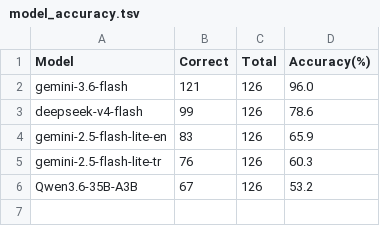
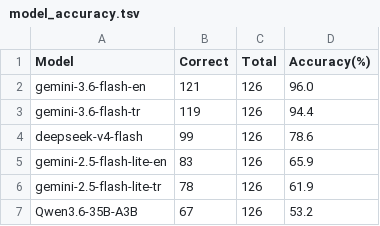
Before and after one commit to gsaltintas/shared-task-turkish-2026, a TSV file: analysis/model_accuracy.tsv, drawn as a sheet.

```diff
--- a/analysis/model_accuracy.tsv
+++ b/analysis/model_accuracy.tsv
@@ -1,6 +1,7 @@
 Model	Correct	Total	Accuracy(%)
-gemini-3.6-flash	121	126	96.0
+gemini-3.6-flash-en	121	126	96.0
+gemini-3.6-flash-tr	119	126	94.4
 deepseek-v4-flash	99	126	78.6
 gemini-2.5-flash-lite-en	83	126	65.9
-gemini-2.5-flash-lite-tr	76	126	60.3
+gemini-2.5-flash-lite-tr	78	126	61.9
 Qwen3.6-35B-A3B	67	126	53.2
```
Also changed, not shown: analysis/category_accuracy.tsv, analysis/model_correct.tsv, 4 other files.
